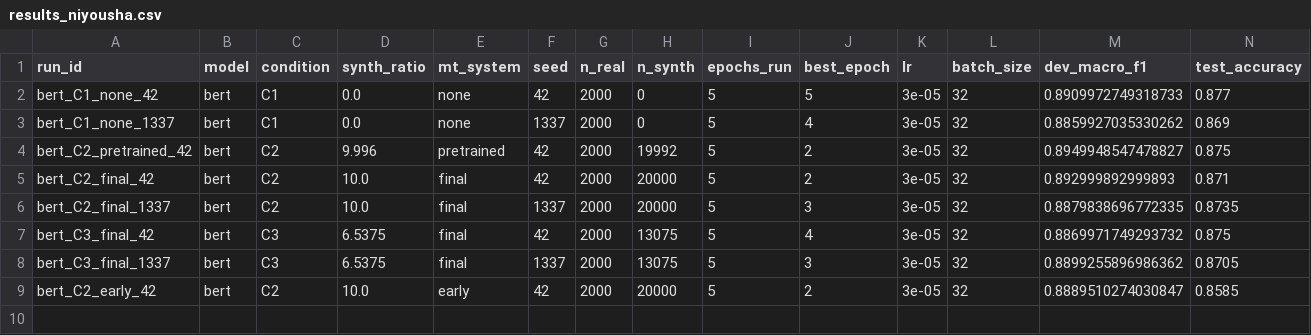
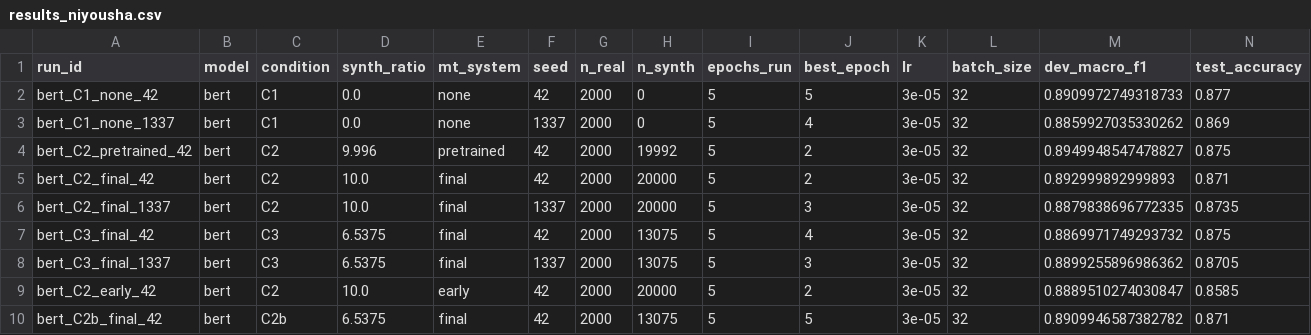
Before and after one commit to niushamjd/mt-augmentation-sentiment-tr, a CSV file: results/results_niyousha.csv, drawn as a sheet; only a part is shown; rows hold the shown columns only; the diff names each change by its address in the sheet, - before the commit and + after, or states it on an @@ line.

Commit message:
Add C2b (size-matched) seed 42 run

```diff
--- a/results/results_niyousha.csv
+++ b/results/results_niyousha.csv
+row 10: bert_C2b_final_42 | bert | C2b | 6.5375 | final | 42 | 2000 | 13075 | 5 | 5 | 3e-05 | 32 | 0.8909946587382782 | 0.871
```
Also changed, not shown: 2 other files.
